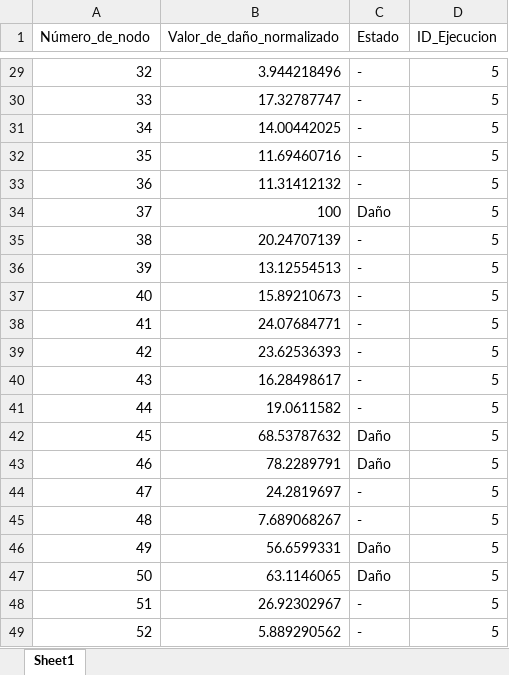
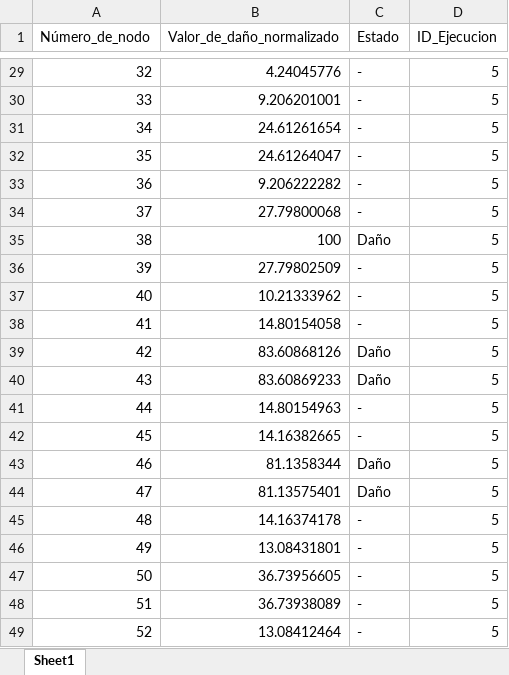
Before and after one commit to fcisnerosr/Proyecto-doctoral, an Excel workbook: Resultados/Resultado_final_5.xlsx, sheet Sheet1, drawn as a sheet; only a part is shown, gaps mark what is left out; values as stored, in another font and other column widths than the file's, no borders; the diff covers the shown part only; the diff names each change by its address in the sheet, - before the commit and + after, or states it on an @@ line.

```diff
--- a/Resultados/Resultado_final_5.xlsx (sheet Sheet1)
+++ b/Resultados/Resultado_final_5.xlsx (sheet Sheet1)
-B29 (Valor_de_daño_normalizado): 3.944218496
+B29 (Valor_de_daño_normalizado): 4.24045776
-B30 (Valor_de_daño_normalizado): 17.32787747
+B30 (Valor_de_daño_normalizado): 9.206201001
-B31 (Valor_de_daño_normalizado): 14.00442025
+B31 (Valor_de_daño_normalizado): 24.61261654
-B32 (Valor_de_daño_normalizado): 11.69460716
+B32 (Valor_de_daño_normalizado): 24.61264047
-B33 (Valor_de_daño_normalizado): 11.31412132
+B33 (Valor_de_daño_normalizado): 9.206222282
-B34 (Valor_de_daño_normalizado): 100
+B34 (Valor_de_daño_normalizado): 27.79800068
-C34 (Estado): Daño
+C34 (Estado): -
-B35 (Valor_de_daño_normalizado): 20.24707139
+B35 (Valor_de_daño_normalizado): 100
-C35 (Estado): -
+C35 (Estado): Daño
-B36 (Valor_de_daño_normalizado): 13.12554513
+B36 (Valor_de_daño_normalizado): 27.79802509
-B37 (Valor_de_daño_normalizado): 15.89210673
+B37 (Valor_de_daño_normalizado): 10.21333962
-B38 (Valor_de_daño_normalizado): 24.07684771
+B38 (Valor_de_daño_normalizado): 14.80154058
-B39 (Valor_de_daño_normalizado): 23.62536393
+B39 (Valor_de_daño_normalizado): 83.60868126
-C39:C40 (Estado): -
+C39:C40 (Estado): Daño
-B40 (Valor_de_daño_normalizado): 16.28498617
+B40 (Valor_de_daño_normalizado): 83.60869233
-B41 (Valor_de_daño_normalizado): 19.0611582
+B41 (Valor_de_daño_normalizado): 14.80154963
-B42 (Valor_de_daño_normalizado): 68.53787632
+B42 (Valor_de_daño_normalizado): 14.16382665
-C42 (Estado): Daño
+C42 (Estado): -
-B43 (Valor_de_daño_normalizado): 78.2289791
+B43 (Valor_de_daño_normalizado): 81.1358344
-B44 (Valor_de_daño_normalizado): 24.2819697
+B44 (Valor_de_daño_normalizado): 81.13575401
-C44 (Estado): -
+C44 (Estado): Daño
-B45 (Valor_de_daño_normalizado): 7.689068267
+B45 (Valor_de_daño_normalizado): 14.16374178
-B46 (Valor_de_daño_normalizado): 56.6599331
+B46 (Valor_de_daño_normalizado): 13.08431801
-C46:C47 (Estado): Daño
+C46:C47 (Estado): -
-B47 (Valor_de_daño_normalizado): 63.1146065
+B47 (Valor_de_daño_normalizado): 36.73956605
-B48 (Valor_de_daño_normalizado): 26.92302967
+B48 (Valor_de_daño_normalizado): 36.73938089
-B49 (Valor_de_daño_normalizado): 5.889290562
+B49 (Valor_de_daño_normalizado): 13.08412464
```
Also changed, not shown: 32 edited cells elsewhere in this sheet, Resultados/P_5.xlsx, Resultados/dano_porcentaje_5.xlsx, 5 other files.
